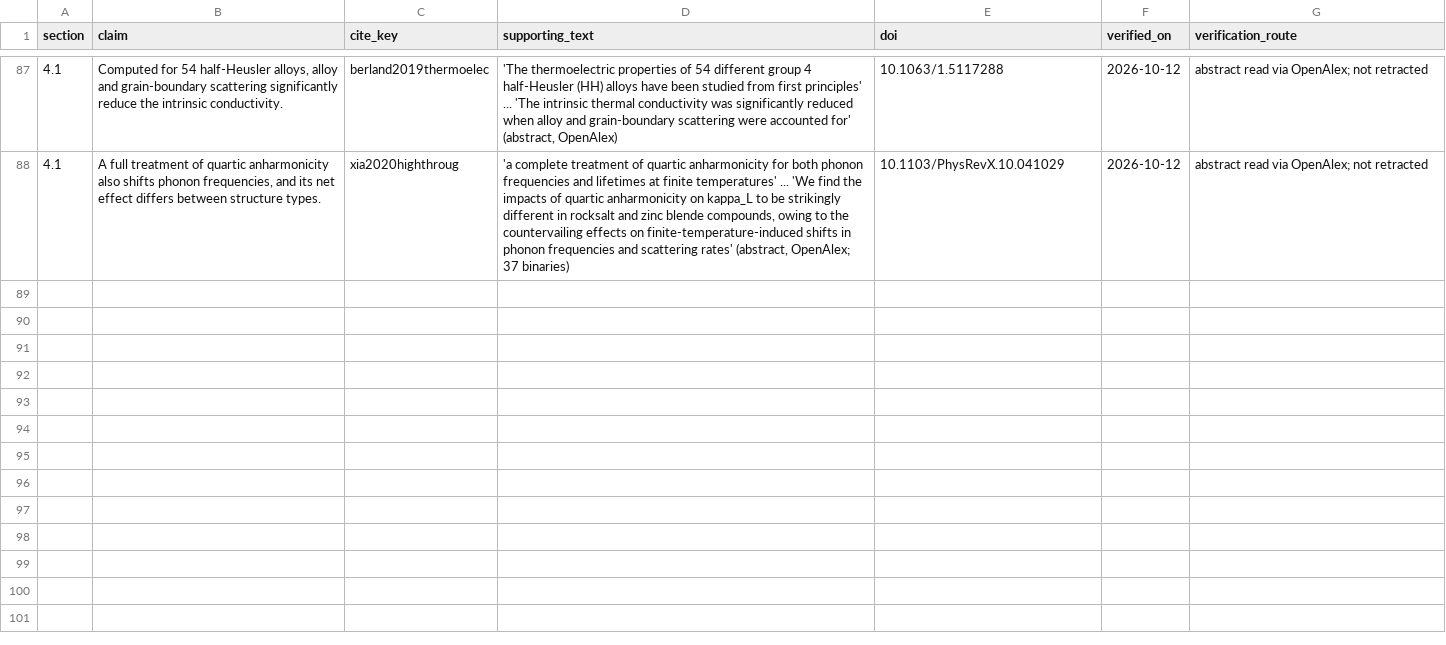
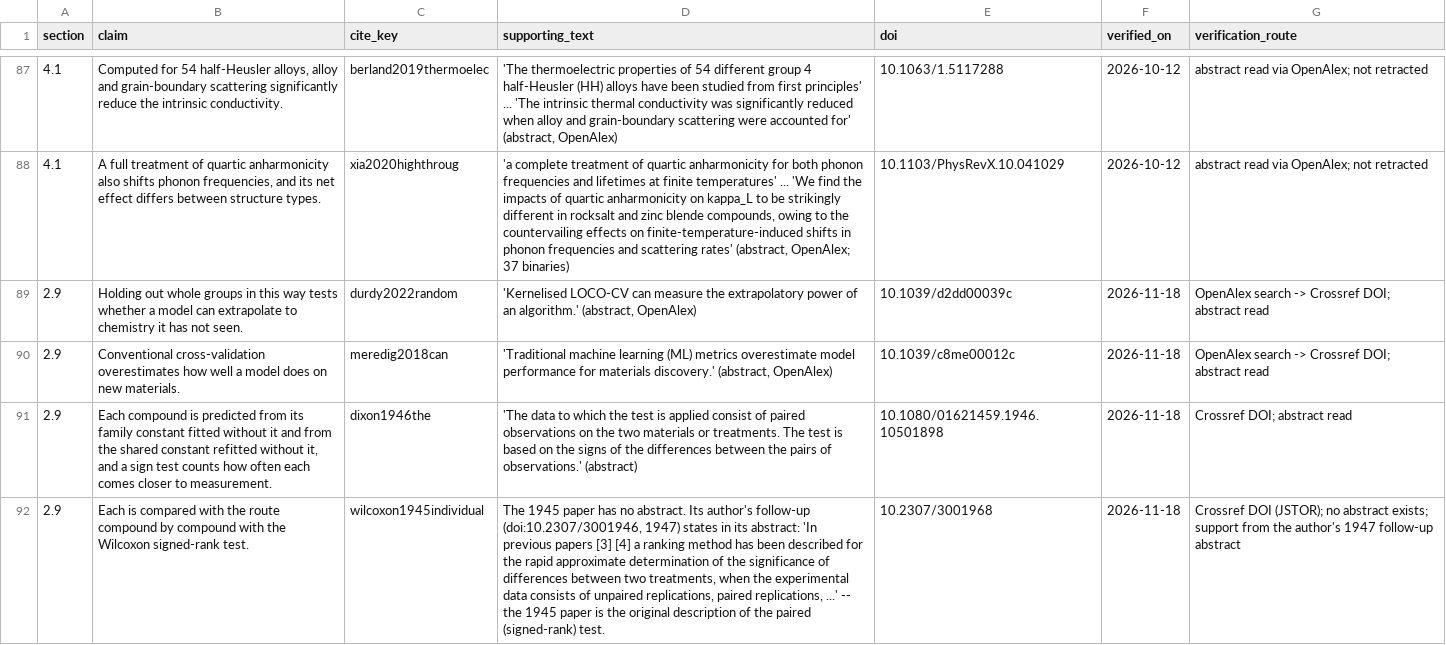
Before and after one commit to Shivamrandive747/half-heusler-kappa-calibration, a CSV file: paper/claims_ledger.csv, drawn as a sheet; only a part is shown, gaps mark what is left out; the diff covers the shown part only; the diff names each change by its address in the sheet, - before the commit and + after, or states it on an @@ line.

Commit message:
v1.2.0: paper after the pre-submission review. Figures 3-5 redrawn (six main figures); outlier guard in the family fits disclosed; null baselines also fitted per compound, with their pre-registration and result; unverified novelty statements removed; abstract and Conclusions brought within the Results; bibliography titles restored; archive metadata 1.2.0

```diff
--- a/paper/claims_ledger.csv
+++ b/paper/claims_ledger.csv
+row 89: 2.9 | Holding out whole groups in this way tests whether a model can extrapolate to chemistry it has not seen. | durdy2022random | 'Kernelised LOCO-CV can measure the extrapolatory power of an algorithm.' (abstract, OpenAlex) | 10.1039/d2dd00039c | 2026-11-18 | OpenAlex search -> Crossref DOI; abstract read
+row 90: 2.9 | Conventional cross-validation overestimates how well a model does on new materials. | meredig2018can | 'Traditional machine learning (ML) metrics overestimate model performance for materials discovery.' (abstract, OpenAlex) | 10.1039/c8me00012c | 2026-11-18 | OpenAlex search -> Crossref DOI; abstract read
+row 91: 2.9 | Each compound is predicted from its family constant fitted without it and from the shared constant refitted without it, and a sign test counts how often each comes closer to measurement. | dixon1946the | 'The data to which the test is applied consist of paired observations on the two materials or treatments. The test is based on the signs of the differences between the pairs of observations.' (abstract) | 10.1080/01621459.1946.10501898 | 2026-11-18 | Crossref DOI; abstract read
+row 92: 2.9 | Each is compared with the route compound by compound with the Wilcoxon signed-rank test. | wilcoxon1945individual | The 1945 paper has no abstract. Its author's follow-up (doi:10.2307/3001946, 1947) states in its abstract: 'In previous papers [3] [4] a ranking method has been described for the rapid approximate determination of the significance of differences between two treatments, when the experimental data consists of unpaired replications, paired replications, ...' -- the 1945 paper is the original description of the paired (signed-rank) test. | 10.2307/3001968 | 2026-11-18 | Crossref DOI (JSTOR); no abstract exists; support from the author's 1947 follow-up abstract
```
Also changed, not shown: 3 added rows and 3 edited cells elsewhere in this file, 42 other files.
